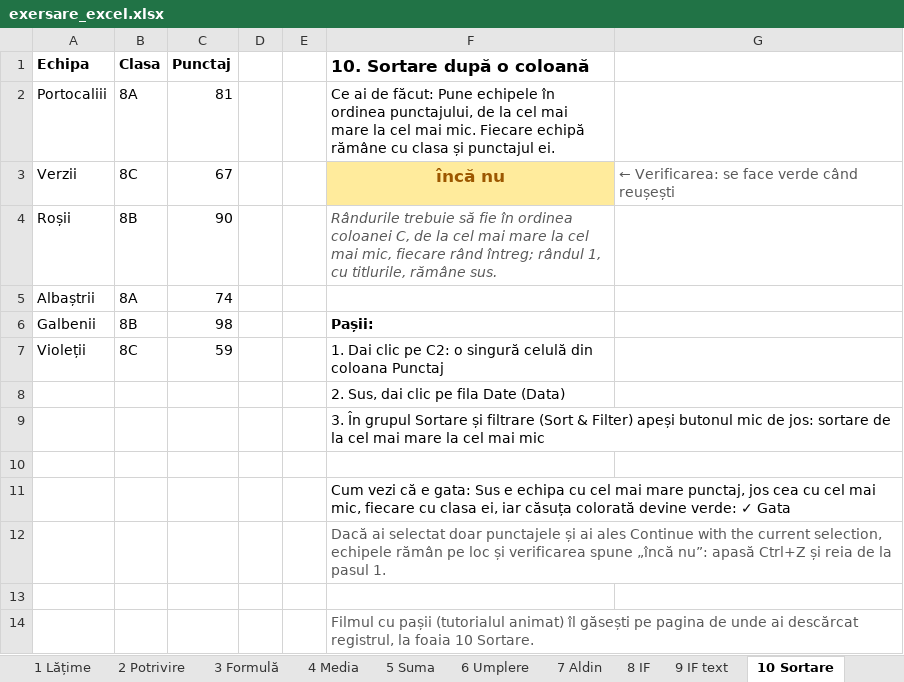
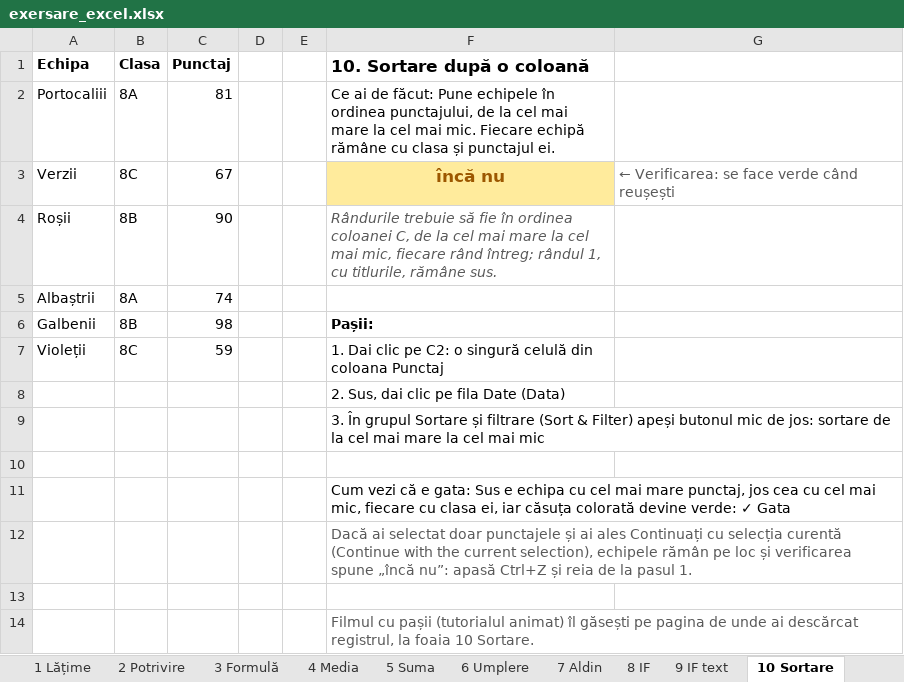
Before and after one commit to LicuVas/LearningHub, an Excel workbook: tutoriale/excel/exersare_excel.xlsx, sheet 10 Sortare, drawn as a sheet; values as stored, in another font and other column widths than the file's, no borders; conditional formats not drawn; the diff names each change by its address in the sheet, - before the commit and + after, or states it on an @@ line.

```diff
--- a/tutoriale/excel/exersare_excel.xlsx (sheet 10 Sortare)
+++ b/tutoriale/excel/exersare_excel.xlsx (sheet 10 Sortare)
-F12 (10. Sortare după o coloană): …ai ales Continue with the current selection, echipele rămân…
+F12 (10. Sortare după o coloană): …ai ales Continuați cu selecția curentă (Continue with the current selection), echipele rămân…
```
Also changed, not shown: sheet 13 Titlu, sheet 17 Foaie nouă, sheet Start, charts or pictures, 23 other files.
